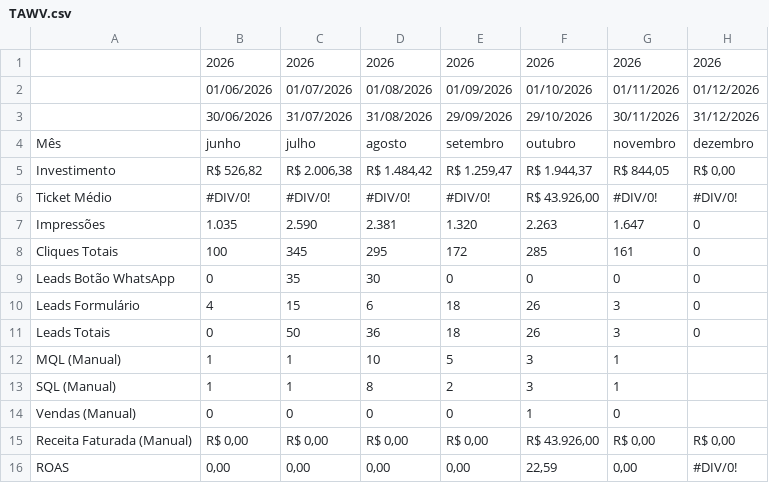
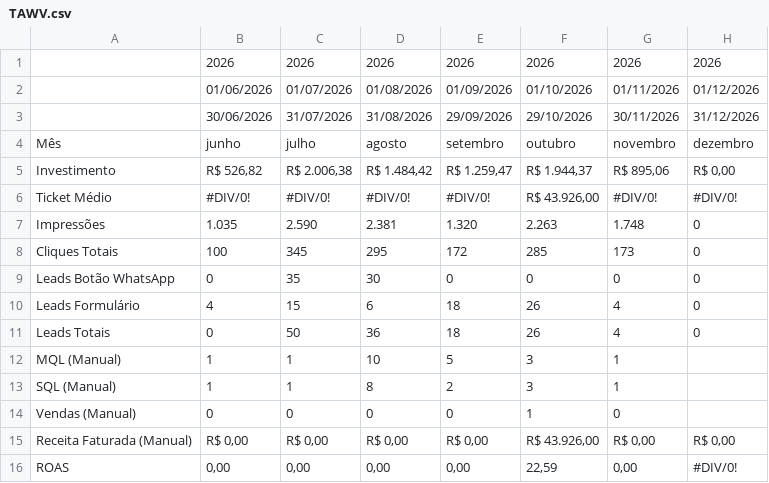
Before and after one commit to juliacostamktdigital-eng/Lps, a CSV file: painel/data/pace/TAWV.csv, drawn as a sheet; only a part is shown; the diff covers the shown part only.

```diff
--- a/painel/data/pace/TAWV.csv
+++ b/painel/data/pace/TAWV.csv
@@ -4,9 +4,9 @@
 Mês,junho,julho,agosto,setembro,outubro,novembro,dezembro
-Investimento,"R$ 526,82","R$ 2.006,38","R$ 1.484,42","R$ 1.259,47","R$ 1.944,37","R$ 844,05","R$ 0,00"
+Investimento,"R$ 526,82","R$ 2.006,38","R$ 1.484,42","R$ 1.259,47","R$ 1.944,37","R$ 895,06","R$ 0,00"
 Ticket Médio,#DIV/0!,#DIV/0!,#DIV/0!,#DIV/0!,"R$ 43.926,00",#DIV/0!,#DIV/0!
-Impressões,1.035,2.590,2.381,1.320,2.263,1.647,0
-Cliques Totais,100,345,295,172,285,161,0
+Impressões,1.035,2.590,2.381,1.320,2.263,1.748,0
+Cliques Totais,100,345,295,172,285,173,0
 Leads Botão WhatsApp,0,35,30,0,0,0,0
-Leads Formulário,4,15,6,18,26,3,0
-Leads Totais,0,50,36,18,26,3,0
+Leads Formulário,4,15,6,18,26,4,0
+Leads Totais,0,50,36,18,26,4,0
 MQL (Manual),1,1,10,5,3,1,
```
Also changed, not shown: 14 edited cells elsewhere in this file, 2 other files.
